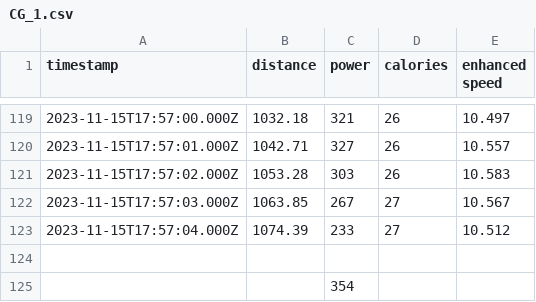
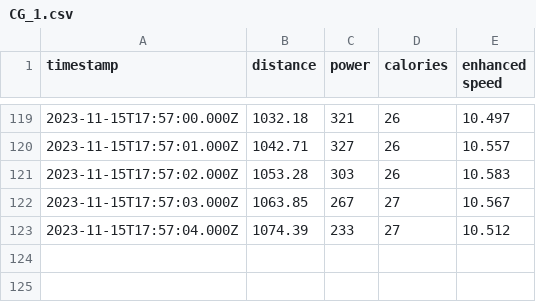
Before and after one commit to VT-HPS/Power-Output-Testing, a CSV file: Trainer_Onland_Testing_Data/CG/CG_1.csv, drawn as a sheet; only a part is shown, gaps mark what is left out.

Commit message:
Add processed data to binary file and clean up
Refactored the binary file, updated scripts to match, removed erroneous mx power data point from csv files, and updated README.

```diff
--- a/Trainer_Onland_Testing_Data/CG/CG_1.csv
+++ b/Trainer_Onland_Testing_Data/CG/CG_1.csv
@@ -123,3 +123 @@ timestamp,distance,power,calories,enhanced speed
 2023-11-15T17:57:04.000Z,1074.39,233,27,10.512
-,,,,
-,,354,,
```
Also changed, not shown: Trainer_Onland_Testing_Data/CG/CG_2.csv, Trainer_Onland_Testing_Data/CG/CG_3.csv, 21 other files.
